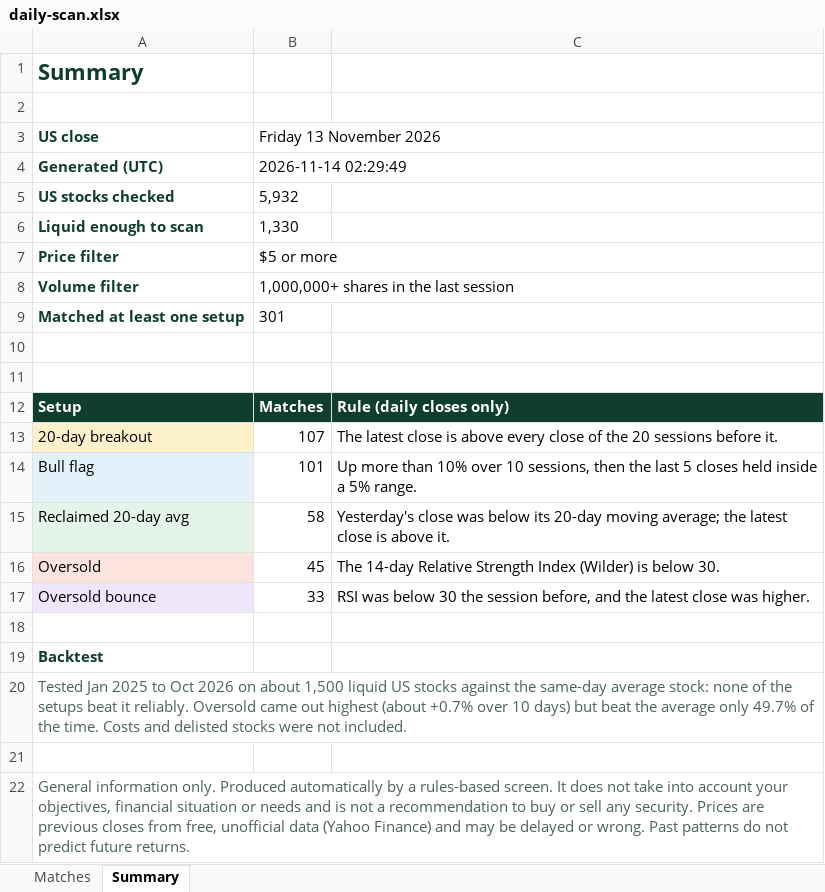
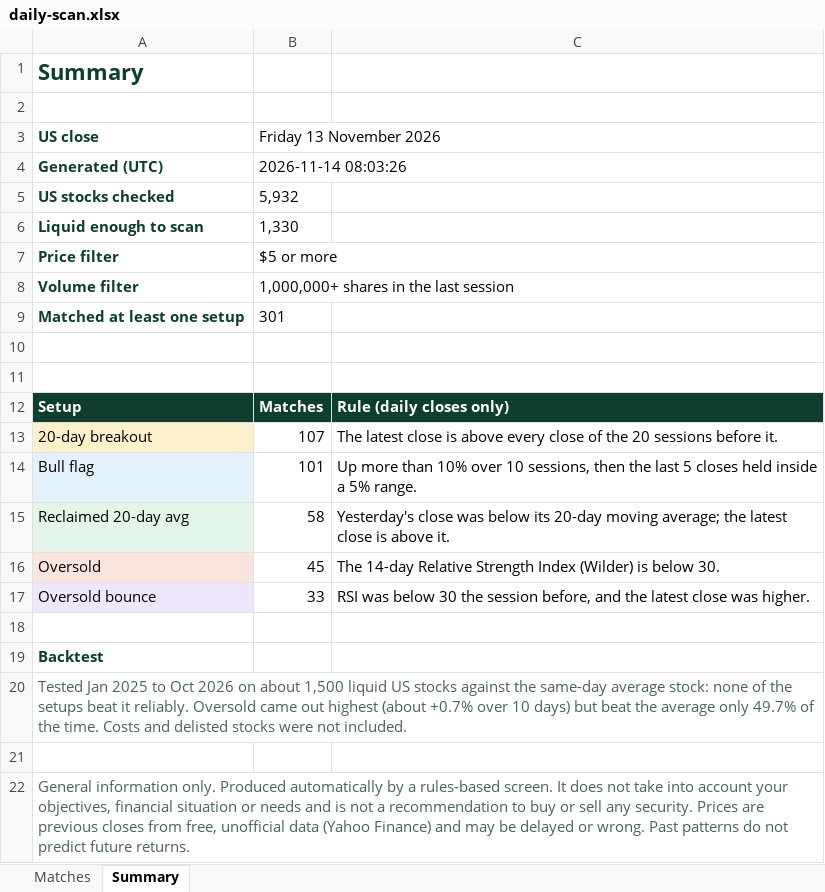
Before and after one commit to RohanTainwala/Finingale, an Excel workbook: data/daily-scan.xlsx, sheet Summary, drawn as a sheet; values as stored, in another font and other column widths than the file's, no borders; the diff names each change by its address in the sheet, - before the commit and + after, or states it on an @@ line.

```diff
--- a/data/daily-scan.xlsx (sheet Summary)
+++ b/data/daily-scan.xlsx (sheet Summary)
-B4 (Friday 13 November 2026): 2026-11-14 02:29:49
+B4 (Friday 13 November 2026): 2026-11-14 08:03:26
```
Also changed, not shown: sheet Matches, 1 other file.
